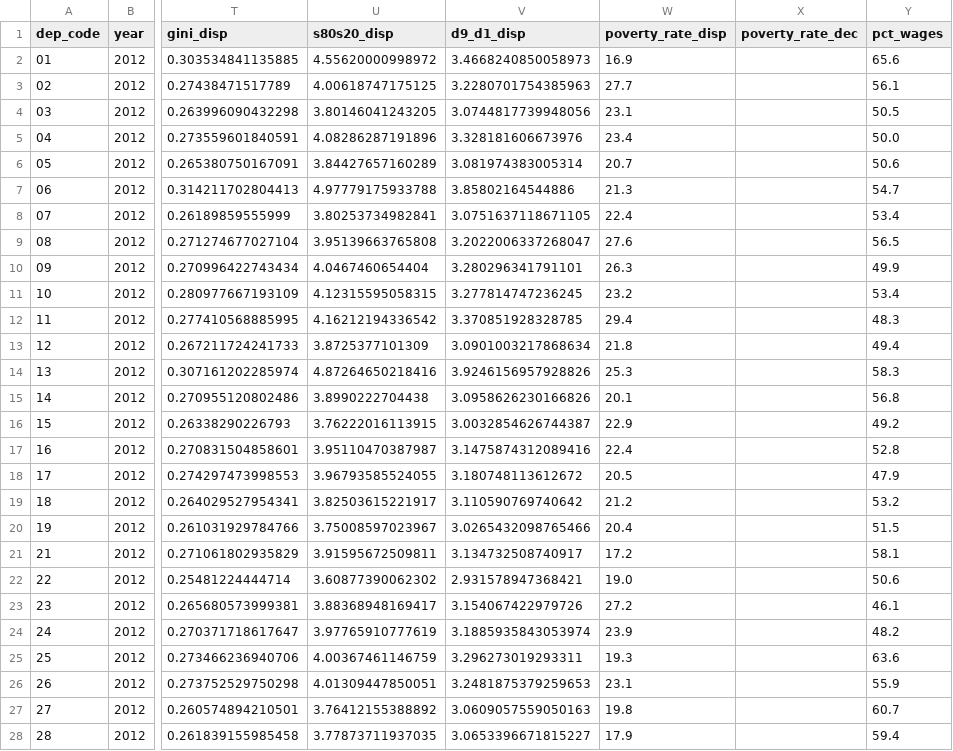
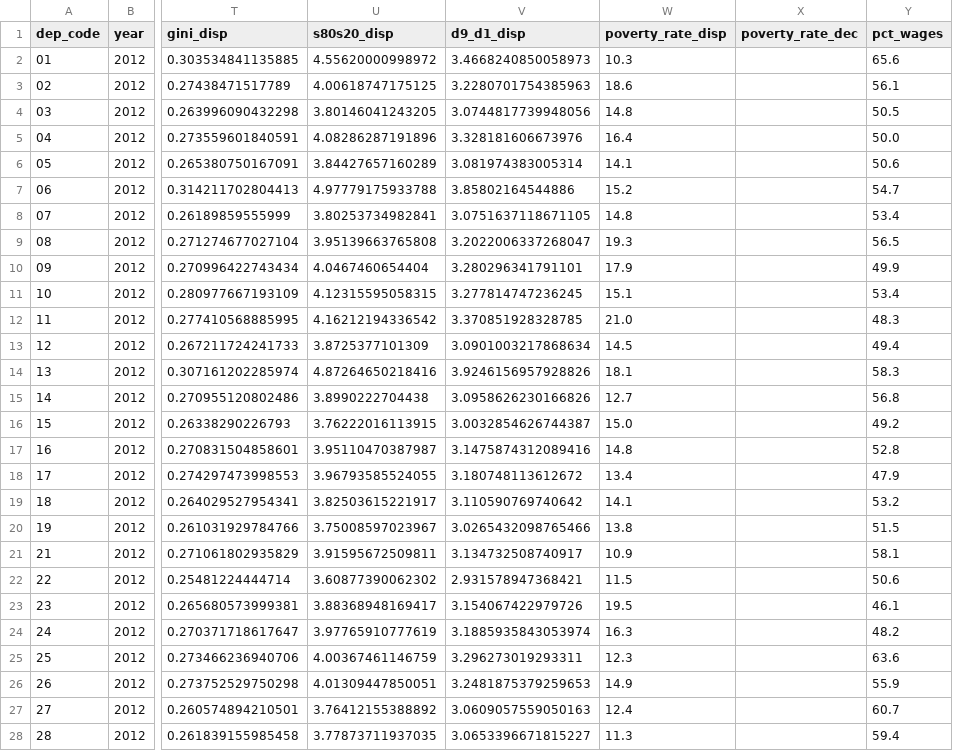
Before and after one commit to ShailKPatel/Regions-Inegales, a CSV file: sources/income_poverty_filosofi.csv, drawn as a sheet; only a part is shown, gaps mark what is left out; the diff covers the shown part only; the diff names each change by its address in the sheet, - before the commit and + after, or states it on an @@ line.

Commit message:
Expand panel to 51 columns; add birth-rate model; update all findings and app
  - Added three new INSEE sources: live births, deaths, marriages (2012-2021)
  - Panel grows from 45 to 51 columns; 6 new columns: live_births, birth_rate,
    deaths, death_rate, marriages, marriage_rate; 960 rows, 0 nulls
  - New model/birth_model.py: LODO + OOF SHAP on birth_rate target, R²=0.715
  - App: map shows birth/marriage/death rate choropleth + highlighted dept profile
  - App: explore adds 3 new X-axis options; model page adds birth rate appendix
  - App: overview adds robustness summary and demographic appendix note
  - App: methods updated to nine official sources with new source cards
  - FINDINGS.md: necessity hypothesis remains sole main claim; birth rate
    analysis clearly labeled as secondary appendix, not a co-finding
  - All |SHAP| notation replaced with readable "mean absolute SHAP" throughout

```diff
--- a/sources/income_poverty_filosofi.csv
+++ b/sources/income_poverty_filosofi.csv
-W2 (poverty_rate_disp): 16.9
+W2 (poverty_rate_disp): 10.3
-W3 (poverty_rate_disp): 27.7
+W3 (poverty_rate_disp): 18.6
-W4 (poverty_rate_disp): 23.1
+W4 (poverty_rate_disp): 14.8
-W5 (poverty_rate_disp): 23.4
+W5 (poverty_rate_disp): 16.4
-W6 (poverty_rate_disp): 20.7
+W6 (poverty_rate_disp): 14.1
-W7 (poverty_rate_disp): 21.3
+W7 (poverty_rate_disp): 15.2
-W8 (poverty_rate_disp): 22.4
+W8 (poverty_rate_disp): 14.8
-W9 (poverty_rate_disp): 27.6
+W9 (poverty_rate_disp): 19.3
-W10 (poverty_rate_disp): 26.3
+W10 (poverty_rate_disp): 17.9
-W11 (poverty_rate_disp): 23.2
+W11 (poverty_rate_disp): 15.1
-W12 (poverty_rate_disp): 29.4
+W12 (poverty_rate_disp): 21.0
-W13 (poverty_rate_disp): 21.8
+W13 (poverty_rate_disp): 14.5
-W14 (poverty_rate_disp): 25.3
+W14 (poverty_rate_disp): 18.1
-W15 (poverty_rate_disp): 20.1
+W15 (poverty_rate_disp): 12.7
-W16 (poverty_rate_disp): 22.9
+W16 (poverty_rate_disp): 15.0
-W17 (poverty_rate_disp): 22.4
+W17 (poverty_rate_disp): 14.8
-W18 (poverty_rate_disp): 20.5
+W18 (poverty_rate_disp): 13.4
-W19 (poverty_rate_disp): 21.2
+W19 (poverty_rate_disp): 14.1
-W20 (poverty_rate_disp): 20.4
+W20 (poverty_rate_disp): 13.8
-W21 (poverty_rate_disp): 17.2
+W21 (poverty_rate_disp): 10.9
-W22 (poverty_rate_disp): 19.0
+W22 (poverty_rate_disp): 11.5
-W23 (poverty_rate_disp): 27.2
+W23 (poverty_rate_disp): 19.5
-W24 (poverty_rate_disp): 23.9
+W24 (poverty_rate_disp): 16.3
-W25 (poverty_rate_disp): 19.3
+W25 (poverty_rate_disp): 12.3
-W26 (poverty_rate_disp): 23.1
+W26 (poverty_rate_disp): 14.9
-W27 (poverty_rate_disp): 19.8
+W27 (poverty_rate_disp): 12.4
-W28 (poverty_rate_disp): 17.9
+W28 (poverty_rate_disp): 11.3
```
Also changed, not shown: 77 edited cells elsewhere in this file, 45 other files.
